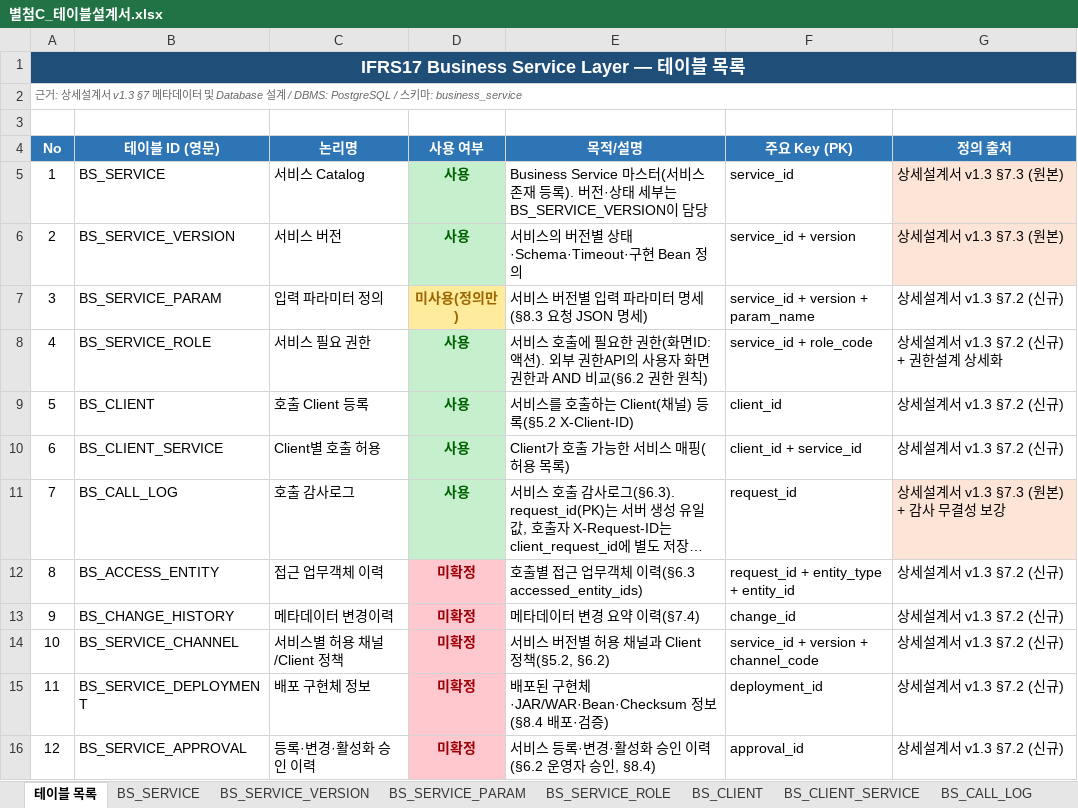
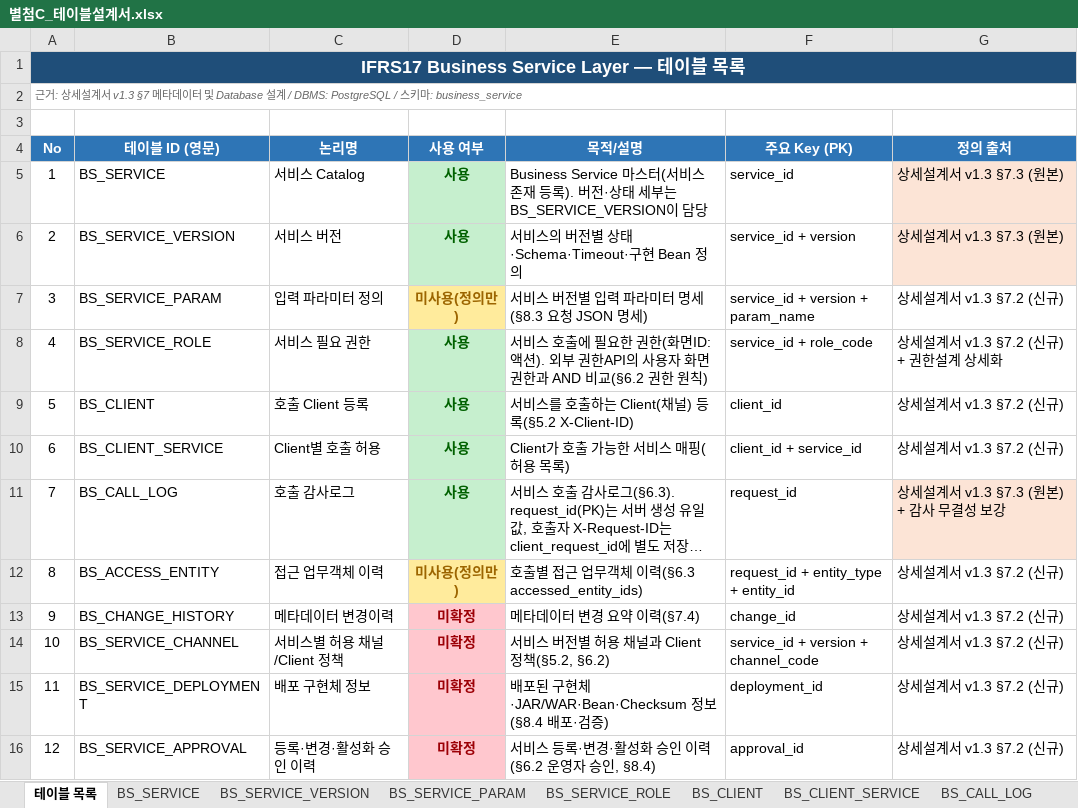
Before and after one commit to jeffrey9571/Claude_Test, an Excel workbook: docs/별첨C_테이블설계서.xlsx, sheet 테이블 목록, drawn as a sheet; only a part is shown; long unchanged cells end in …; values as stored, in another font and other column widths than the file's, no borders; the diff names each change by its address in the sheet, - before the commit and + after, or states it on an @@ line.

```diff
--- a/docs/별첨C_테이블설계서.xlsx (sheet 테이블 목록)
+++ b/docs/별첨C_테이블설계서.xlsx (sheet 테이블 목록)
-D12 (사용 여부): 미확정
+D12 (사용 여부): 미사용(정의만)
@@ D12 fill: #FFC7CE → #FFEB9C, text colour: #9C0006 → #9C6500 @@
```
